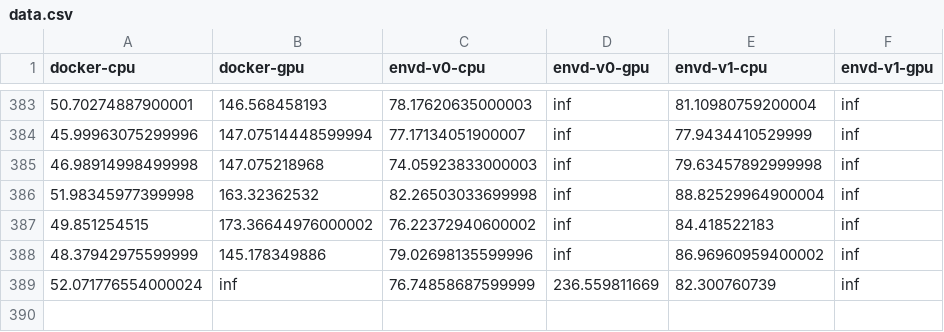
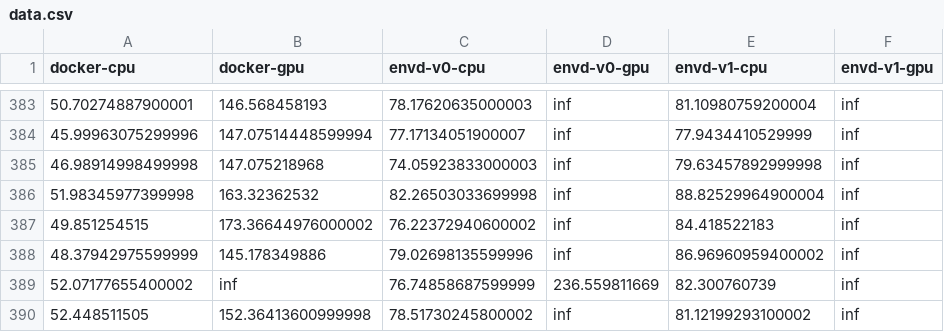
Before and after one commit to tensorchord/envd-nightly, a CSV file: data.csv, drawn as a sheet; only a part is shown, gaps mark what is left out.

Commit message:
CI: update benchmark data and image
Signed-off-by: github-actions-bot <github-actions-bot@users.noreply.github.com>

```diff
--- a/data.csv
+++ b/data.csv
@@ -388,2 +388,3 @@ docker-cpu,docker-gpu,envd-v0-cpu,envd-v0-gpu,envd-v1-cpu,envd-v1-gpu
 48.37942975599999,145.178349886,79.02698135599996,inf,86.96960959400002,inf
-52.071776554000024,inf,76.74858687599999,236.559811669,82.300760739,inf
+52.07177655400002,inf,76.74858687599999,236.559811669,82.300760739,inf
+52.448511505,152.36413600999998,78.51730245800002,inf,81.12199293100002,inf
```
Also changed, not shown: 1 other file.
